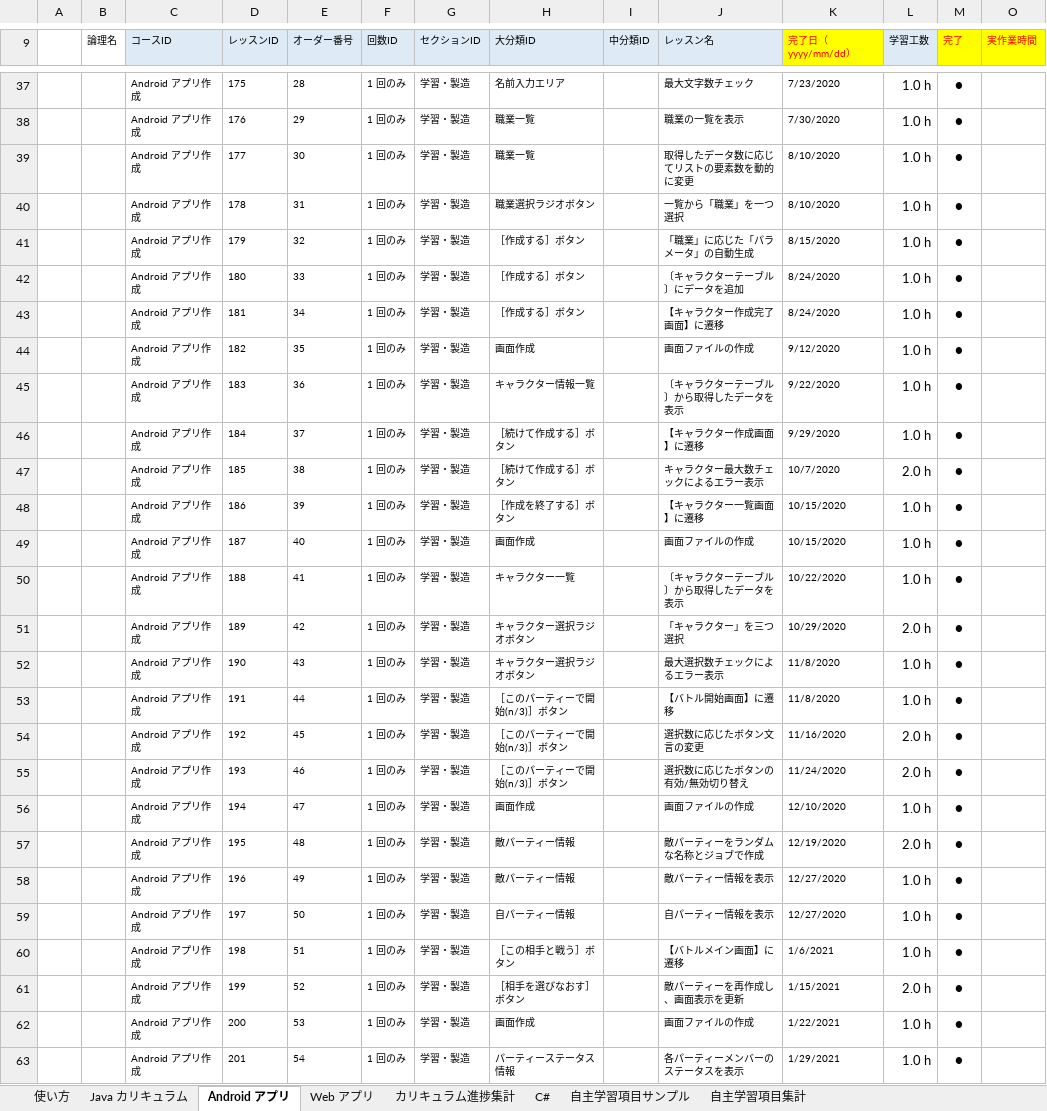
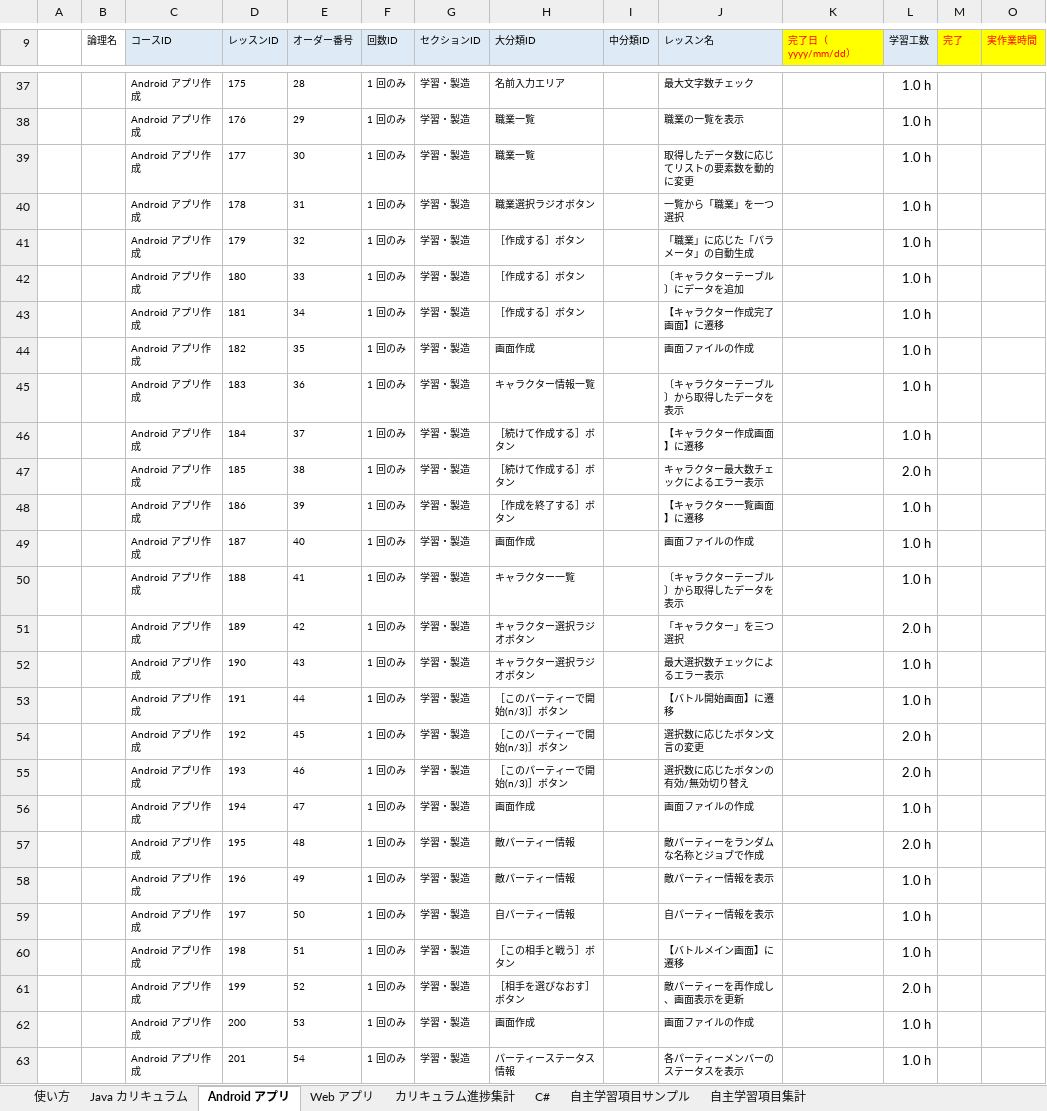
Before and after one commit to fs5013-furi-sutao/java-bootcamp-mirror, an Excel workbook: website/static/home/学習進捗記録_サンプル太郎.yyyy.mm.dd.xlsx, sheet Android アプリ, drawn as a sheet; only a part is shown, gaps mark what is left out; values as stored, in another font and other column widths than the file's, no borders; the diff covers the shown part only; the diff names each change by its address in the sheet, - before the commit and + after, or states it on an @@ line.

```diff
--- a/website/static/home/学習進捗記録_サンプル太郎.yyyy.mm.dd.xlsx (sheet Android アプリ)
+++ b/website/static/home/学習進捗記録_サンプル太郎.yyyy.mm.dd.xlsx (sheet Android アプリ)
-K37 (完了日（yyyy/mm/dd）): 7/23/2020
+K37 (完了日（yyyy/mm/dd）): (empty)
-M37:M63 (完了): ●
+M37:M63 (完了): (empty)
-K38 (完了日（yyyy/mm/dd）): 7/30/2020
+K38 (完了日（yyyy/mm/dd）): (empty)
-K39:K40 (完了日（yyyy/mm/dd）): 8/10/2020
+K39:K40 (完了日（yyyy/mm/dd）): (empty)
-K41 (完了日（yyyy/mm/dd）): 8/15/2020
+K41 (完了日（yyyy/mm/dd）): (empty)
-K42:K43 (完了日（yyyy/mm/dd）): 8/24/2020
+K42:K43 (完了日（yyyy/mm/dd）): (empty)
-K44 (完了日（yyyy/mm/dd）): 9/12/2020
+K44 (完了日（yyyy/mm/dd）): (empty)
-K45 (完了日（yyyy/mm/dd）): 9/22/2020
+K45 (完了日（yyyy/mm/dd）): (empty)
-K46 (完了日（yyyy/mm/dd）): 9/29/2020
+K46 (完了日（yyyy/mm/dd）): (empty)
-K47 (完了日（yyyy/mm/dd）): 10/7/2020
+K47 (完了日（yyyy/mm/dd）): (empty)
-K48:K49 (完了日（yyyy/mm/dd）): 10/15/2020
+K48:K49 (完了日（yyyy/mm/dd）): (empty)
-K50 (完了日（yyyy/mm/dd）): 10/22/2020
+K50 (完了日（yyyy/mm/dd）): (empty)
-K51 (完了日（yyyy/mm/dd）): 10/29/2020
+K51 (完了日（yyyy/mm/dd）): (empty)
-K52:K53 (完了日（yyyy/mm/dd）): 11/8/2020
+K52:K53 (完了日（yyyy/mm/dd）): (empty)
-K54 (完了日（yyyy/mm/dd）): 11/16/2020
+K54 (完了日（yyyy/mm/dd）): (empty)
-K55 (完了日（yyyy/mm/dd）): 11/24/2020
+K55 (完了日（yyyy/mm/dd）): (empty)
-K56 (完了日（yyyy/mm/dd）): 12/10/2020
+K56 (完了日（yyyy/mm/dd）): (empty)
-K57 (完了日（yyyy/mm/dd）): 12/19/2020
+K57 (完了日（yyyy/mm/dd）): (empty)
-K58:K59 (完了日（yyyy/mm/dd）): 12/27/2020
+K58:K59 (完了日（yyyy/mm/dd）): (empty)
-K60 (完了日（yyyy/mm/dd）): 1/6/2021
+K60 (完了日（yyyy/mm/dd）): (empty)
-K61 (完了日（yyyy/mm/dd）): 1/15/2021
+K61 (完了日（yyyy/mm/dd）): (empty)
-K62 (完了日（yyyy/mm/dd）): 1/22/2021
+K62 (完了日（yyyy/mm/dd）): (empty)
-K63 (完了日（yyyy/mm/dd）): 1/29/2021
+K63 (完了日（yyyy/mm/dd）): (empty)
```
Also changed, not shown: 88 edited cells elsewhere in this sheet, sheet Java カリキュラム, sheet Web アプリ, sheet カリキュラム進捗集計, sheet 自主学習項目集計, formulas that keep their value, hidden cells.
